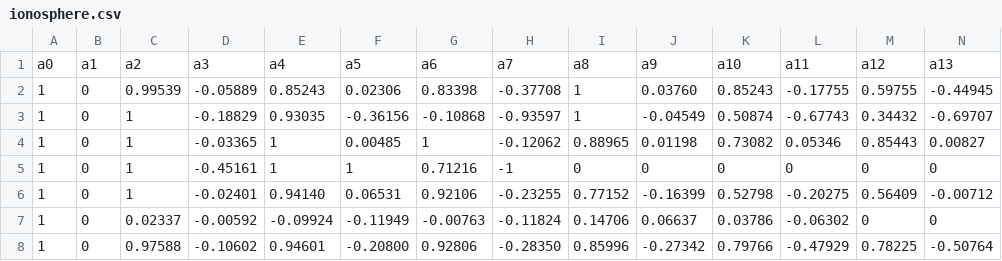
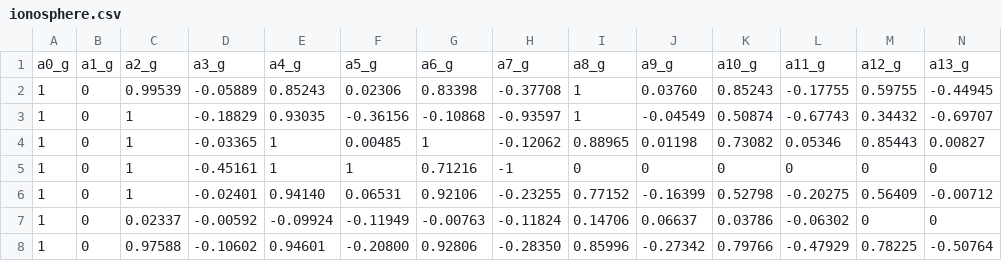
Before and after one commit to MrHarshPatel/comp-551-mini-project-1, a CSV file: data/ionosphere.csv, drawn as a sheet; only a part is shown; removed rows and columns are numbered as before the commit, all else as after; rows hold the shown columns only; the diff names each change by its address in the sheet, - before the commit and + after, or states it on an @@ line.

Commit message:
Changed names of labels

```diff
--- a/data/ionosphere.csv
+++ b/data/ionosphere.csv
-row 1: a0 | a1 | a2 | a3 | a4 | a5 | a6 | a7 | a8 | a9 | a10 | a11 | a12 | a13
+row 1: a0_g | a1_g | a2_g | a3_g | a4_g | a5_g | a6_g | a7_g | a8_g | a9_g | a10_g | a11_g | a12_g | a13_g
```
